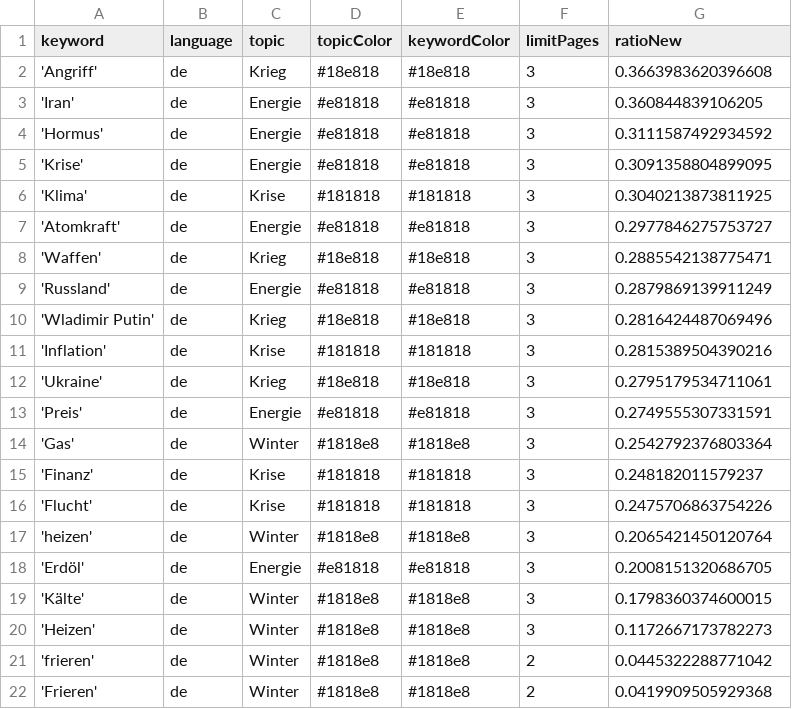
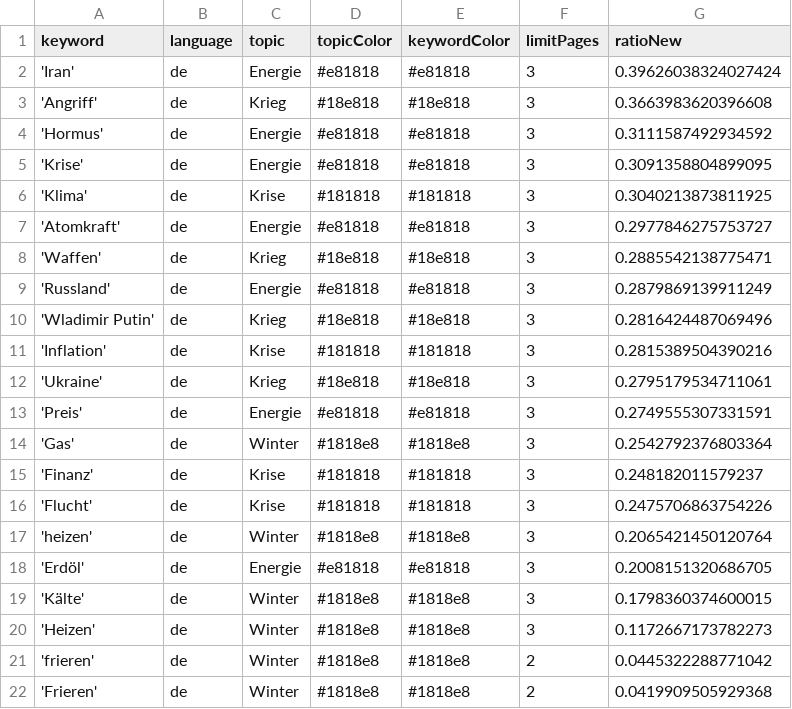
Before and after one commit to liese97-news/winterIsComing2, a CSV file: keywords.csv, drawn as a sheet; removed rows and columns are numbered as before the commit, all else as after; the diff names each change by its address in the sheet, - before the commit and + after, or states it on an @@ line.

```diff
--- a/keywords.csv
+++ b/keywords.csv
+row 2: 'Iran' | de | Energie | #e81818 | #e81818 | 3 | 0.39626038324027424
-row 3: 'Iran' | de | Energie | #e81818 | #e81818 | 3 | 0.360844839106205
```
Also changed, not shown: 1 other file.
